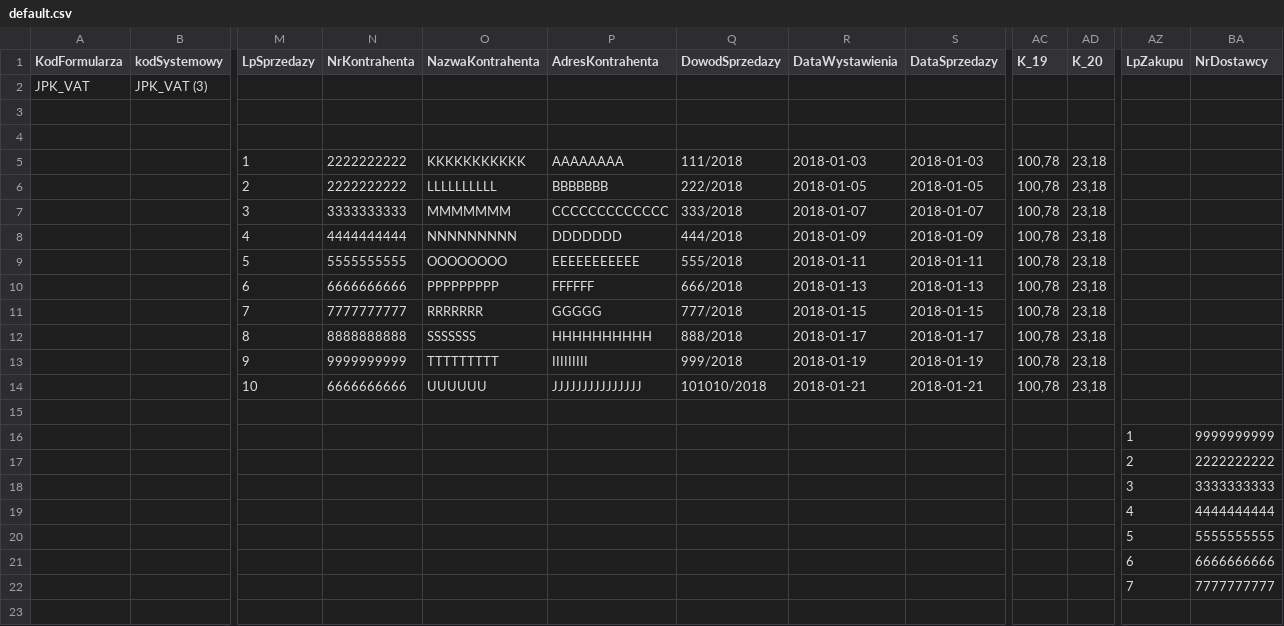
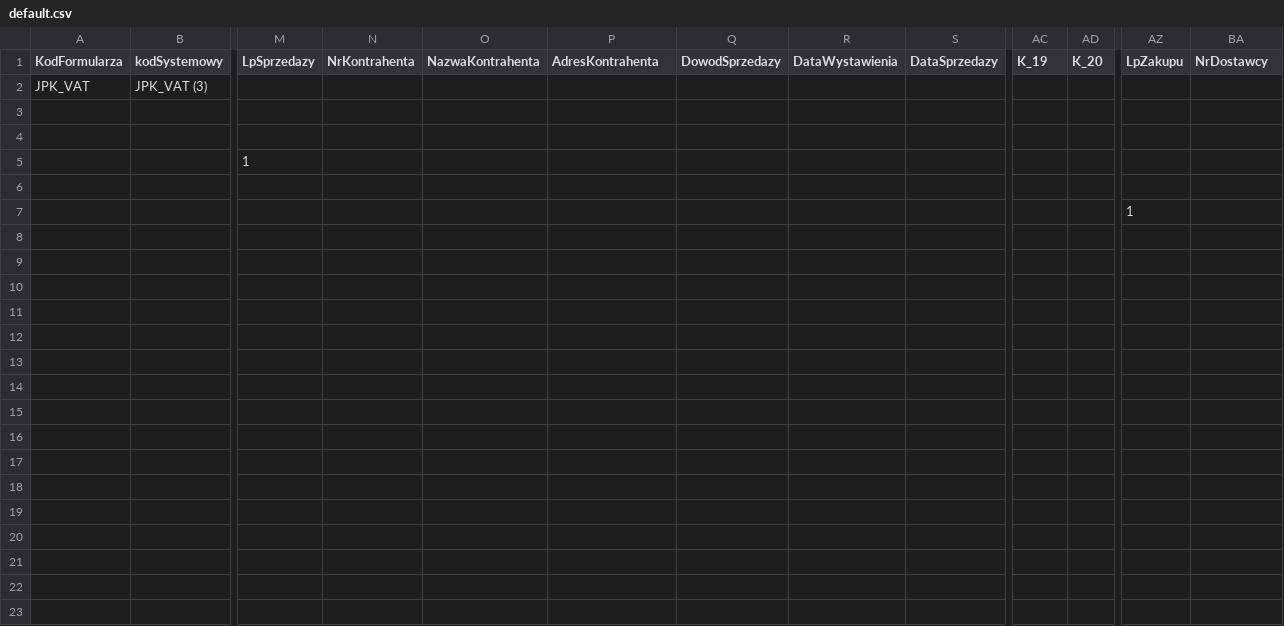
Before and after one commit to rszczers/pltak, a CSV file: data/default.csv, drawn as a sheet; only a part is shown, gaps mark what is left out; removed rows and columns are numbered as before the commit, all else as after; rows hold the shown columns only; the diff names each change by its address in the sheet, - before the commit and + after, or states it on an @@ line.

```diff
--- a/data/default.csv
+++ b/data/default.csv
-row 5:  |  | 1 | 2222222222 | KKKKKKKKKKK | AAAAAAAA | 111/2018 | 2018-01-03 | 2018-01-03 | 100,78 | 23,18
-row 6:  |  | 2 | 2222222222 | LLLLLLLLLL | BBBBBBB | 222/2018 | 2018-01-05 | 2018-01-05 | 100,78 | 23,18
-row 7:  |  | 3 | 3333333333 | MMMMMMM | CCCCCCCCCCCCC | 333/2018 | 2018-01-07 | 2018-01-07 | 100,78 | 23,18
-row 8:  |  | 4 | 4444444444 | NNNNNNNNN | DDDDDDD | 444/2018 | 2018-01-09 | 2018-01-09 | 100,78 | 23,18
-row 9:  |  | 5 | 5555555555 | OOOOOOOO | EEEEEEEEEEE | 555/2018 | 2018-01-11 | 2018-01-11 | 100,78 | 23,18
-row 10:  |  | 6 | 6666666666 | PPPPPPPPP | FFFFFF | 666/2018 | 2018-01-13 | 2018-01-13 | 100,78 | 23,18
-row 11:  |  | 7 | 7777777777 | RRRRRRR | GGGGG | 777/2018 | 2018-01-15 | 2018-01-15 | 100,78 | 23,18
-row 12:  |  | 8 | 8888888888 | SSSSSSS | HHHHHHHHHH | 888/2018 | 2018-01-17 | 2018-01-17 | 100,78 | 23,18
-row 13:  |  | 9 | 9999999999 | TTTTTTTTT | IIIIIIIII | 999/2018 | 2018-01-19 | 2018-01-19 | 100,78 | 23,18
-row 14:  |  | 10 | 6666666666 | UUUUUU | JJJJJJJJJJJJJJJ | 101010/2018 | 2018-01-21 | 2018-01-21 | 100,78 | 23,18
+row 5:  |  | 1
-row 16:  |  |  |  |  |  |  |  |  |  |  | 1 | 9999999999
-row 17:  |  |  |  |  |  |  |  |  |  |  | 2 | 2222222222
-row 18:  |  |  |  |  |  |  |  |  |  |  | 3 | 3333333333
-row 19:  |  |  |  |  |  |  |  |  |  |  | 4 | 4444444444
-row 20:  |  |  |  |  |  |  |  |  |  |  | 5 | 5555555555
-row 21:  |  |  |  |  |  |  |  |  |  |  | 6 | 6666666666
-row 22:  |  |  |  |  |  |  |  |  |  |  | 7 | 7777777777
+row 7:  |  |  |  |  |  |  |  |  |  |  | 1
```
Also changed, not shown: 2 other files.
